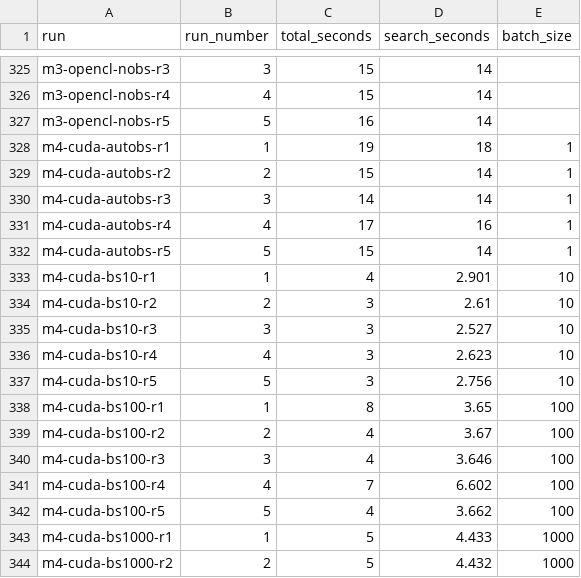
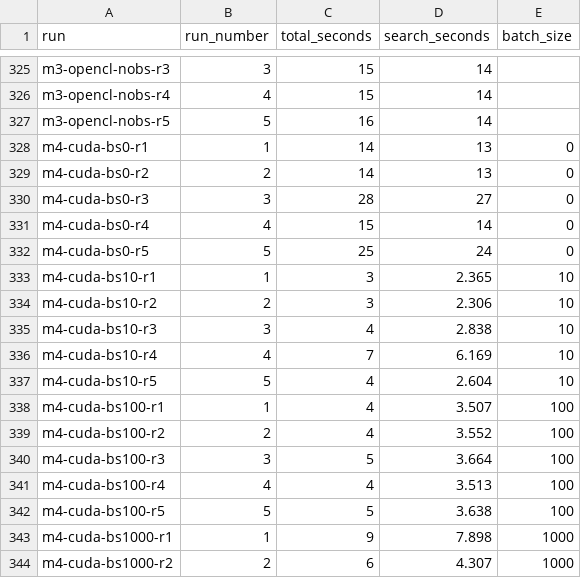
Before and after one commit to haddocking/powerfit, a CSV file: docs/times.csv, drawn as a sheet; only a part is shown, gaps mark what is left out; the diff covers the shown part only.

```diff
--- a/docs/times.csv
+++ b/docs/times.csv
@@ -327,18 +327,18 @@ m3-opencl-nobs-r4,4,15,14,
 m3-opencl-nobs-r5,5,16,14,
-m4-cuda-autobs-r1,1,19,18,1
-m4-cuda-autobs-r2,2,15,14,1
-m4-cuda-autobs-r3,3,14,14,1
-m4-cuda-autobs-r4,4,17,16,1
-m4-cuda-autobs-r5,5,15,14,1
-m4-cuda-bs10-r1,1,4,2.901,10
-m4-cuda-bs10-r2,2,3,2.61,10
-m4-cuda-bs10-r3,3,3,2.527,10
-m4-cuda-bs10-r4,4,3,2.623,10
-m4-cuda-bs10-r5,5,3,2.756,10
-m4-cuda-bs100-r1,1,8,3.65,100
-m4-cuda-bs100-r2,2,4,3.67,100
-m4-cuda-bs100-r3,3,4,3.646,100
-m4-cuda-bs100-r4,4,7,6.602,100
-m4-cuda-bs100-r5,5,4,3.662,100
-m4-cuda-bs1000-r1,1,5,4.433,1000
-m4-cuda-bs1000-r2,2,5,4.432,1000
+m4-cuda-bs0-r1,1,14,13,0
+m4-cuda-bs0-r2,2,14,13,0
+m4-cuda-bs0-r3,3,28,27,0
+m4-cuda-bs0-r4,4,15,14,0
+m4-cuda-bs0-r5,5,25,24,0
+m4-cuda-bs10-r1,1,3,2.365,10
+m4-cuda-bs10-r2,2,3,2.306,10
+m4-cuda-bs10-r3,3,4,2.838,10
+m4-cuda-bs10-r4,4,7,6.169,10
+m4-cuda-bs10-r5,5,4,2.604,10
+m4-cuda-bs100-r1,1,4,3.507,100
+m4-cuda-bs100-r2,2,4,3.552,100
+m4-cuda-bs100-r3,3,5,3.664,100
+m4-cuda-bs100-r4,4,4,3.513,100
+m4-cuda-bs100-r5,5,5,3.638,100
+m4-cuda-bs1000-r1,1,9,7.898,1000
+m4-cuda-bs1000-r2,2,6,4.307,1000
```
Also changed, not shown: 5 removed rows and 45 edited cells elsewhere in this file, docs/batchsize_vs_search.csv, 2 other files.
